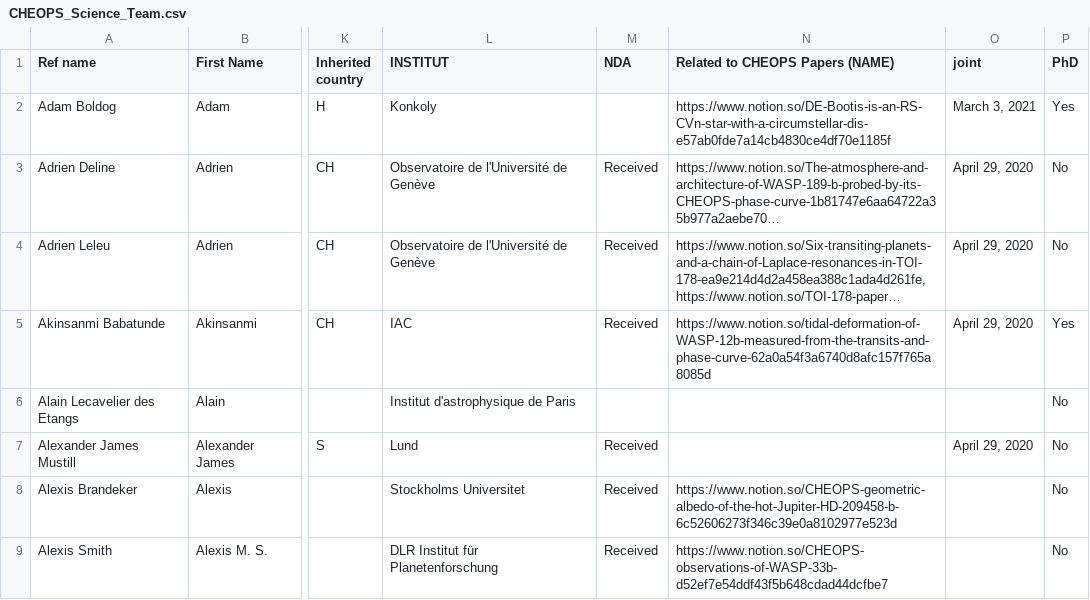
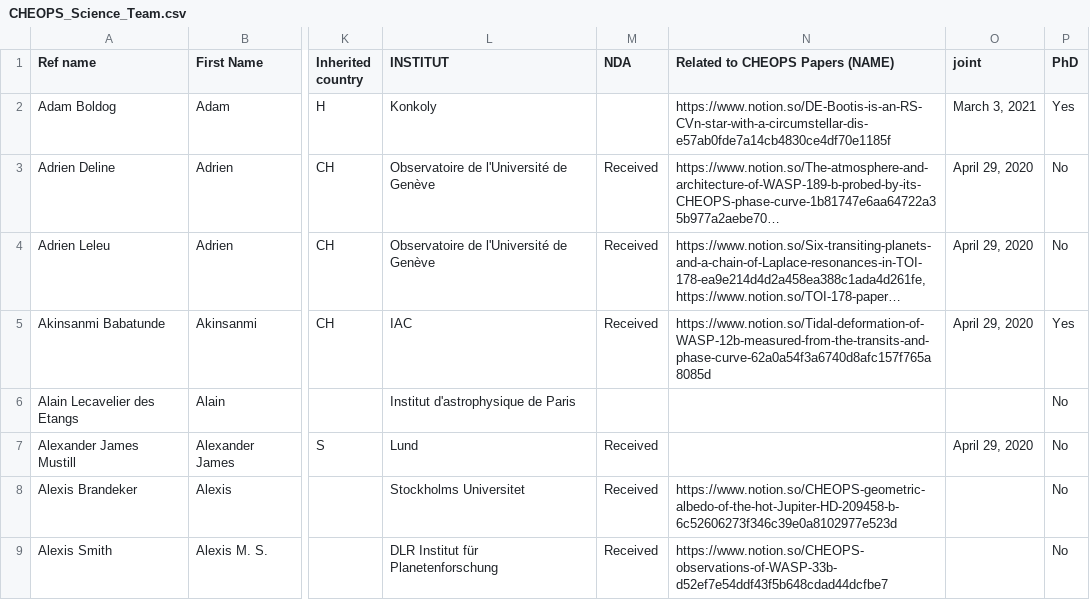
Before and after one commit to adleleu/author_list, a CSV file: CHEOPS_Science_Team.csv, drawn as a sheet; only a part is shown, gaps mark what is left out; long unchanged cells end in …; the diff covers the shown part only; the diff names each change by its address in the sheet, - before the commit and + after, or states it on an @@ line.

```diff
--- a/CHEOPS_Science_Team.csv
+++ b/CHEOPS_Science_Team.csv
-N5 (Related to CHEOPS Papers (NAME)): https://www.notion.so/tidal-deformation-of-WASP-12b-measured-from-the-transits-and-phase-curve-62a0a54f3a6740d8afc157f765a8085d
+N5 (Related to CHEOPS Papers (NAME)): https://www.notion.so/Tidal-deformation-of-WASP-12b-measured-from-the-transits-and-phase-curve-62a0a54f3a6740d8afc157f765a8085d
```
Also changed, not shown: 1 added row and 8 edited cells elsewhere in this file.
